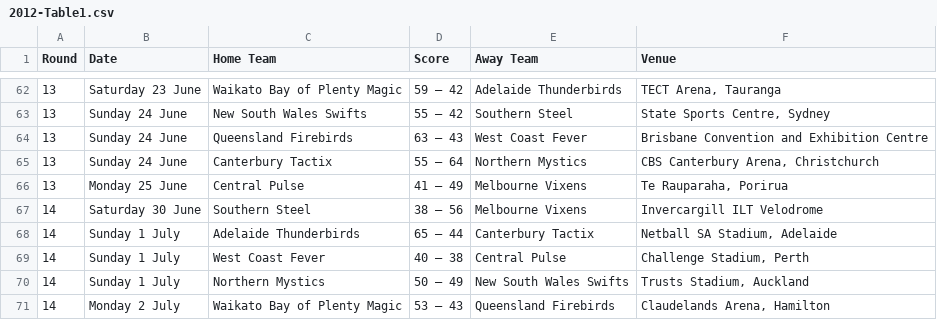
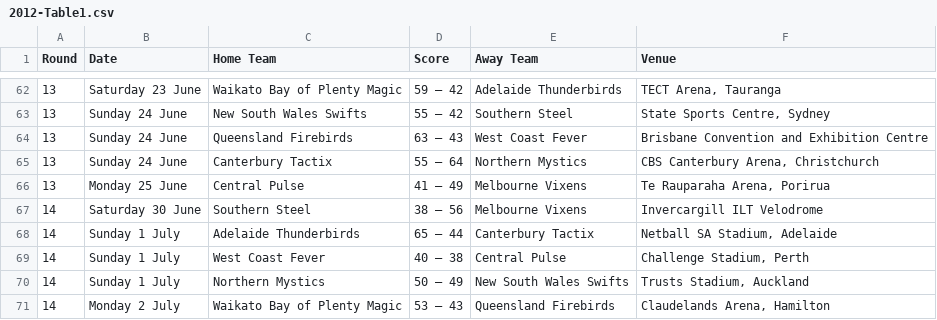
Before and after one commit to GSam/SWEN303, a CSV file: 2012-Table1.csv, drawn as a sheet; only a part is shown, gaps mark what is left out.

Commit message:
csv: Fixed Porirua

```diff
--- a/2012-Table1.csv
+++ b/2012-Table1.csv
@@ -65,3 +65,3 @@ Round,Date,Home Team,Score,Away Team,Venue
 13,Sunday 24 June,Canterbury Tactix,55 – 64,Northern Mystics,"CBS Canterbury Arena, Christchurch"
-13,Monday 25 June,Central Pulse,41 – 49,Melbourne Vixens,"Te Rauparaha, Porirua"
+13,Monday 25 June,Central Pulse,41 – 49,Melbourne Vixens,"Te Rauparaha Arena, Porirua"
 14,Saturday 30 June,Southern Steel,38 – 56,Melbourne Vixens,Invercargill ILT Velodrome
```
